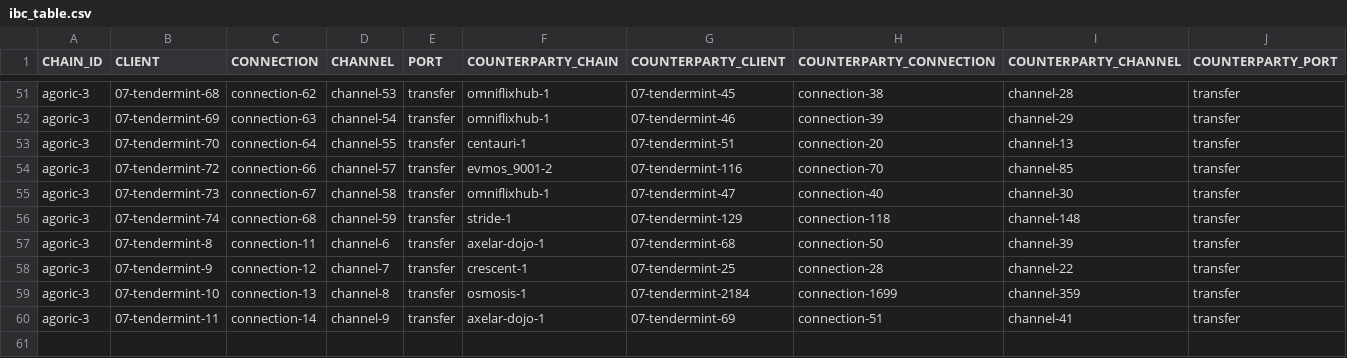
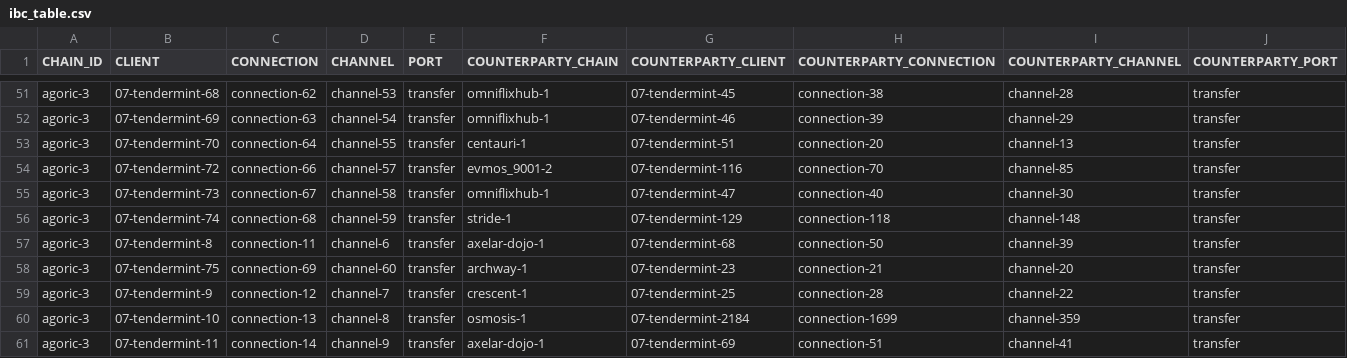
Before and after one commit to clemensgg/ibc-tables, a CSV file: agoric/ibc_table.csv, drawn as a sheet; only a part is shown, gaps mark what is left out.

```diff
--- a/agoric/ibc_table.csv
+++ b/agoric/ibc_table.csv
@@ -57,2 +57,3 @@ agoric-3, 07-tendermint-74, connection-68, channel-59, transfer, stride-1, 07-te
 agoric-3, 07-tendermint-8, connection-11, channel-6, transfer, axelar-dojo-1, 07-tendermint-68, connection-50, channel-39, transfer
+agoric-3, 07-tendermint-75, connection-69, channel-60, transfer, archway-1, 07-tendermint-23, connection-21, channel-20, transfer
 agoric-3, 07-tendermint-9, connection-12, channel-7, transfer, crescent-1, 07-tendermint-25, connection-28, channel-22, transfer
```
